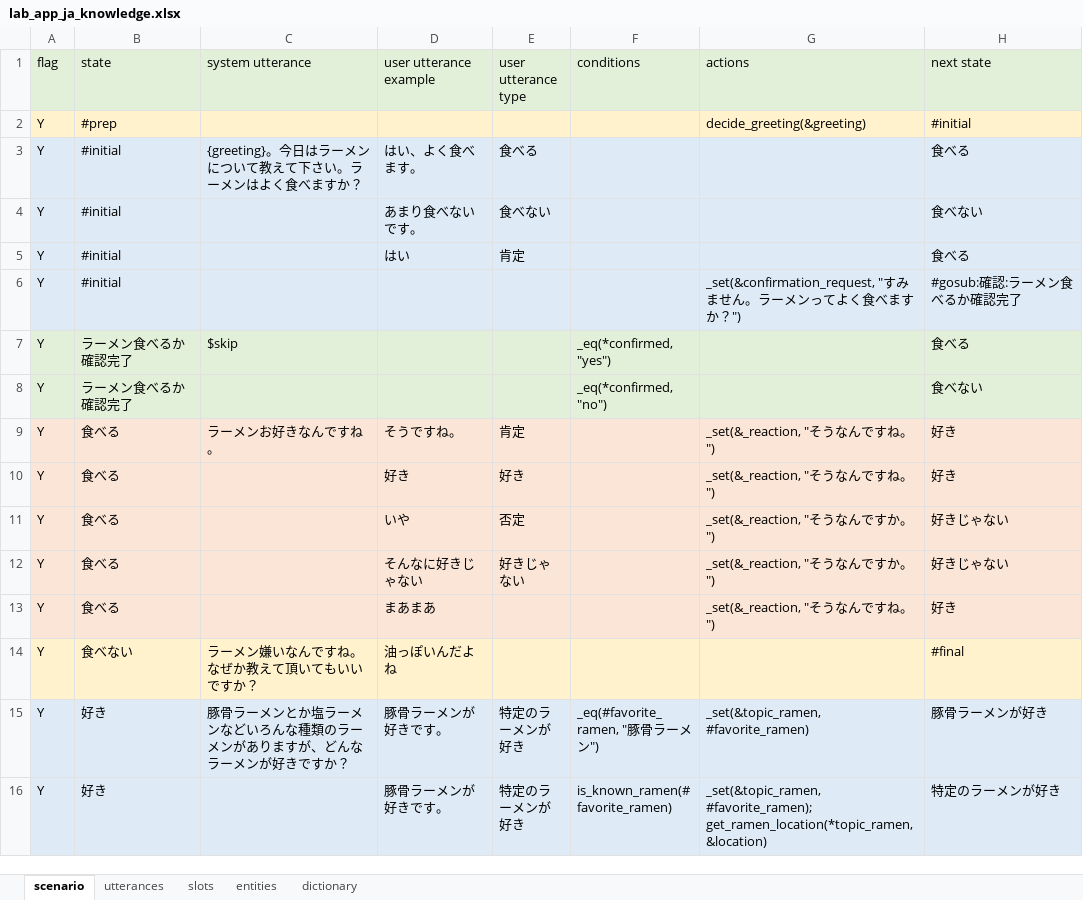
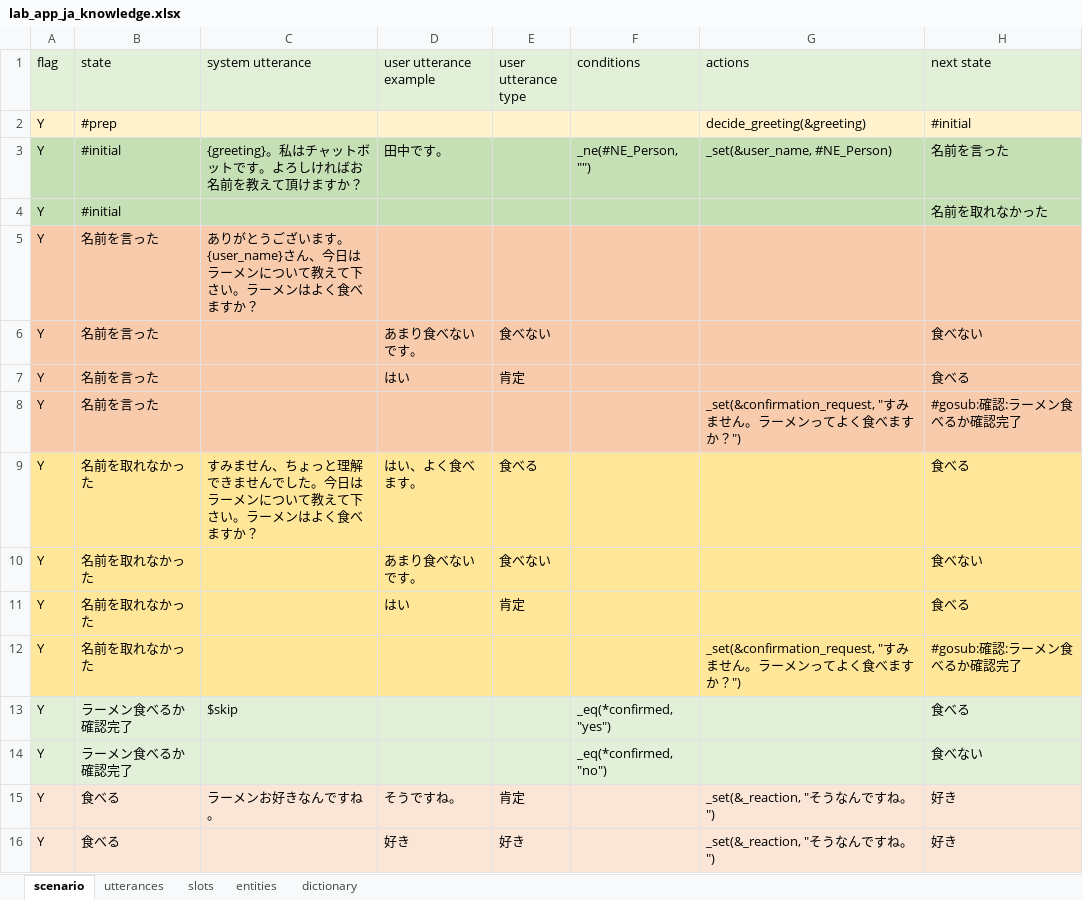
Before and after one commit to c4a-ri/dialbb, an Excel workbook: sample_apps/lab_app_ja/lab_app_ja_knowledge.xlsx, sheet scenario, drawn as a sheet; only a part is shown; the shorter side is filled out with more unchanged rows; values as stored, in another font and other column widths than the file's, no borders; addresses are those after the commit; the diff names each change by its address in the sheet, - before the commit and + after, or states it on an @@ line.

```diff
--- a/sample_apps/lab_app_ja/lab_app_ja_knowledge.xlsx (sheet scenario)
+++ b/sample_apps/lab_app_ja/lab_app_ja_knowledge.xlsx (sheet scenario)
+row 3: Y | #initial | {greeting}。私はチャットボットです。よろしければお名前を教えて頂けますか？ | 田中です。 |  | _ne(#NE_Person, "") | _set(&user_name, #NE_Person) | 名前を言った
+row 4: Y | #initial |  |  |  |  |  | 名前を取れなかった
+row 5: Y | 名前を言った | ありがとうございます。{user_name}さん、今日はラーメンについて教えて下さい。ラーメンはよく食べますか？
+row 6: Y | 名前を言った |  | あまり食べないです。 | 食べない |  |  | 食べない
+row 7: Y | 名前を言った |  | はい | 肯定 |  |  | 食べる
+row 8: Y | 名前を言った |  |  |  |  | _set(&confirmation_request, "すみません。ラーメンってよく食べますか？") | #gosub:確認:ラーメン食べるか確認完了
-A9:H12 fill: #DEEBF7
+A9:H12 fill: #FFE699
-B9:B12 (state): #initial
+B9:B12 (state): 名前を取れなかった
-C9 (system utterance): {greeting}。今日は…
+C9 (system utterance): すみません、ちょっと理解できませんでした。今日は…
```
Also changed, not shown: 22 other files.
